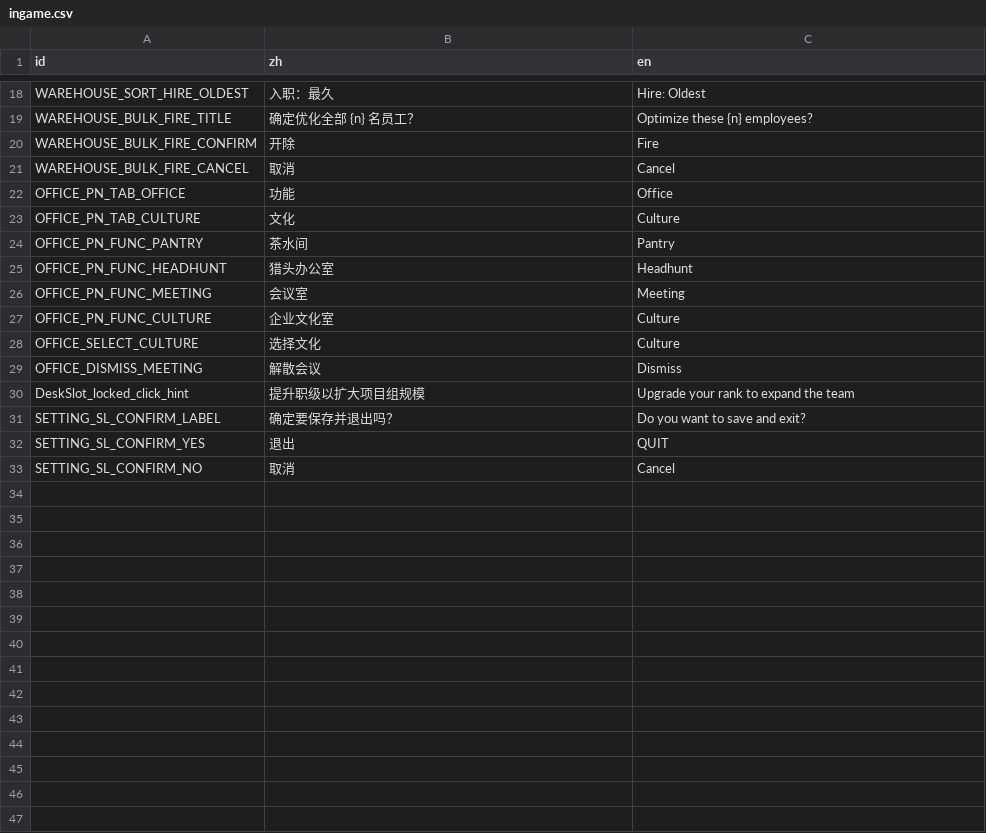
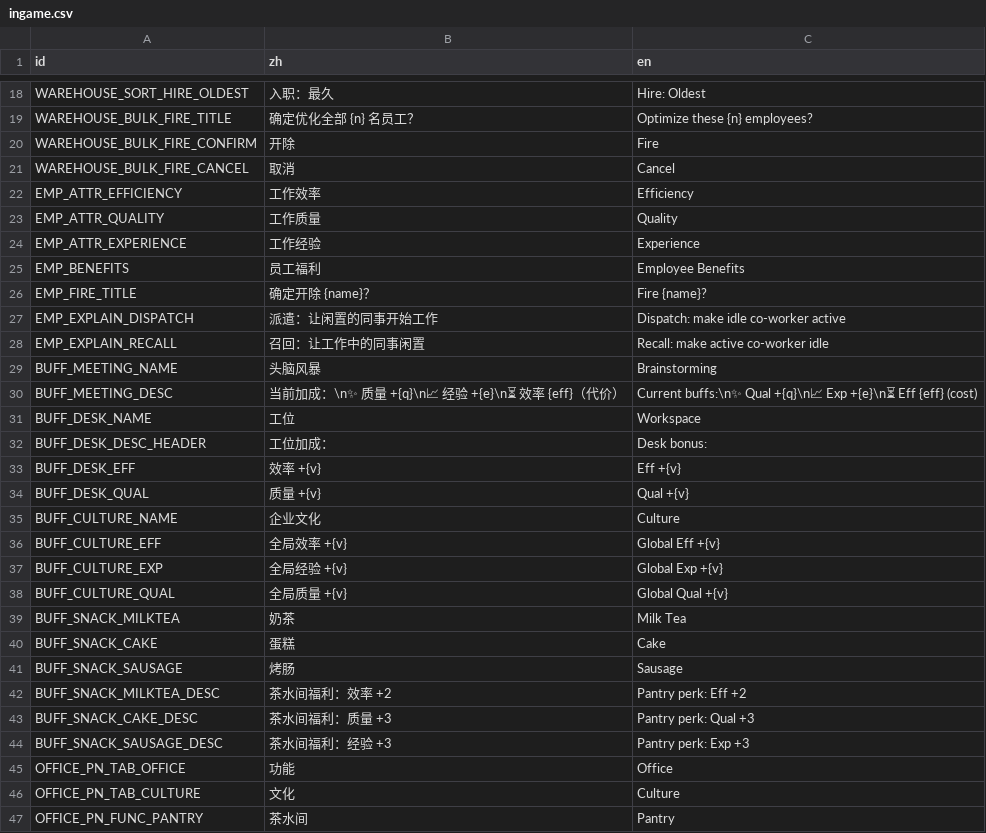
Before and after one commit to TenningYaya/managing-up, a CSV file: language/ingame.csv, drawn as a sheet; only a part is shown, gaps mark what is left out; the shorter side is filled out with more unchanged rows.

```diff
--- a/language/ingame.csv
+++ b/language/ingame.csv
@@ -21,2 +21,25 @@ WAREHOUSE_BULK_FIRE_CONFIRM,开除,Fire
 WAREHOUSE_BULK_FIRE_CANCEL,取消,Cancel
+EMP_ATTR_EFFICIENCY,工作效率,Efficiency
+EMP_ATTR_QUALITY,工作质量,Quality
+EMP_ATTR_EXPERIENCE,工作经验,Experience
+EMP_BENEFITS,员工福利,Employee Benefits
+EMP_FIRE_TITLE,确定开除 {name}？,Fire {name}?
+EMP_EXPLAIN_DISPATCH,派遣：让闲置的同事开始工作,Dispatch: make idle co-worker active
+EMP_EXPLAIN_RECALL,召回：让工作中的同事闲置,Recall: make active co-worker idle
+BUFF_MEETING_NAME,头脑风暴,Brainstorming
+BUFF_MEETING_DESC,当前加成：\n✨ 质量 +{q}\n📈 经验 +{e}\n⏳ 效率 {eff}（代价）,Current buffs:\n✨ Qual +{q}\n📈 Exp +{e}\n⏳ Eff {eff} (cost)
+BUFF_DESK_NAME,工位,Workspace
+BUFF_DESK_DESC_HEADER,工位加成：,Desk bonus:
+BUFF_DESK_EFF,效率 +{v},Eff +{v}
+BUFF_DESK_QUAL,质量 +{v},Qual +{v}
+BUFF_CULTURE_NAME,企业文化,Culture
+BUFF_CULTURE_EFF,全局效率 +{v},Global Eff +{v}
+BUFF_CULTURE_EXP,全局经验 +{v},Global Exp +{v}
+BUFF_CULTURE_QUAL,全局质量 +{v},Global Qual +{v}
+BUFF_SNACK_MILKTEA,奶茶,Milk Tea
+BUFF_SNACK_CAKE,蛋糕,Cake
+BUFF_SNACK_SAUSAGE,烤肠,Sausage
+BUFF_SNACK_MILKTEA_DESC,茶水间福利：效率 +2,Pantry perk: Eff +2
+BUFF_SNACK_CAKE_DESC,茶水间福利：质量 +3,Pantry perk: Qual +3
+BUFF_SNACK_SAUSAGE_DESC,茶水间福利：经验 +3,Pantry perk: Exp +3
 OFFICE_PN_TAB_OFFICE,功能,Office
```
Also changed, not shown: 17 other files.
